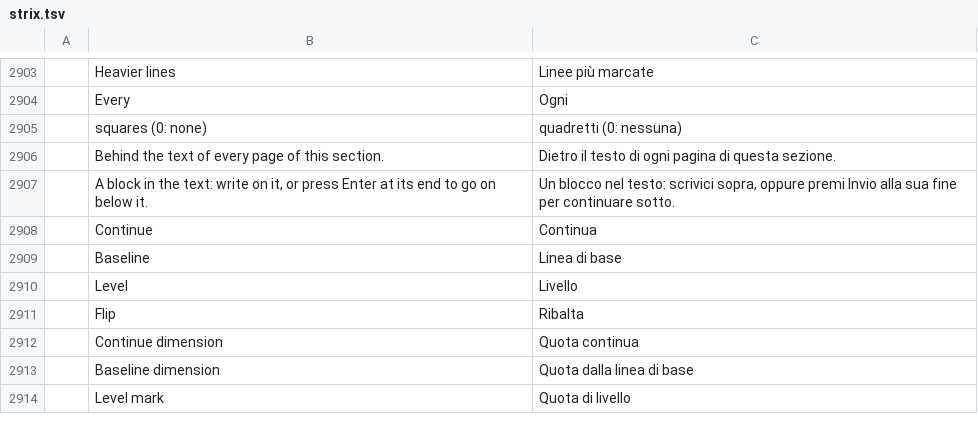
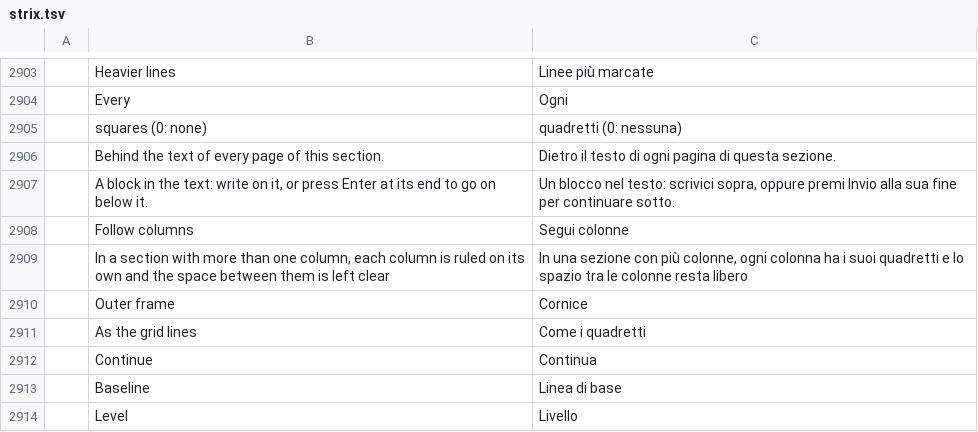
Before and after one commit to nabre/strix, a TSV file: locales/it/strix.tsv, drawn as a sheet; only a part is shown, gaps mark what is left out; the shorter side is filled out with more unchanged rows; the diff names each change by its address in the sheet, - before the commit and + after, or states it on an @@ line.

```diff
--- a/locales/it/strix.tsv
+++ b/locales/it/strix.tsv
+row 2908:  | Follow columns | Segui colonne
+row 2909:  | In a section with more than one column, each column is ruled on its own and the space between them is left clear | In una sezione con più colonne, ogni colonna ha i suoi quadretti e lo spazio tra le colonne resta libero
+row 2910:  | Outer frame | Cornice
+row 2911:  | As the grid lines | Come i quadretti
```
Also changed, not shown: 13 other files.
